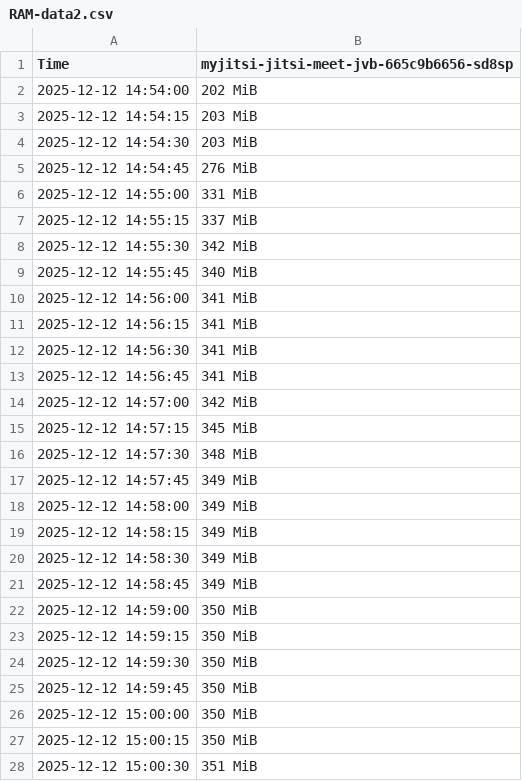
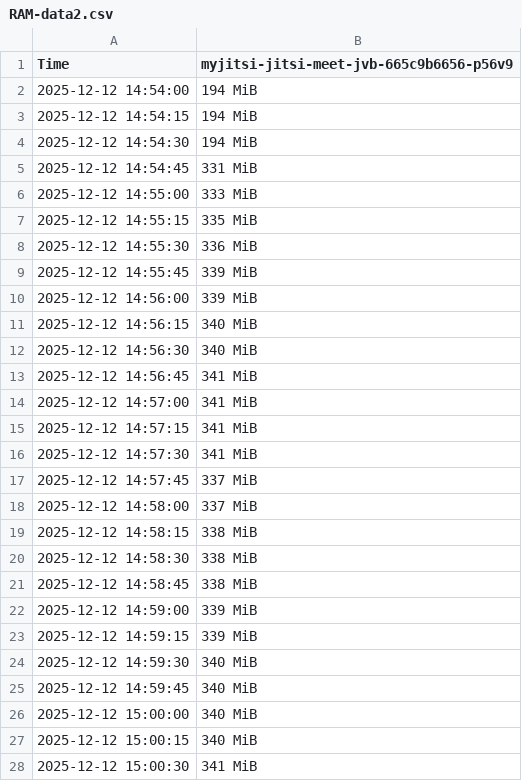
Before and after one commit to SebSK3/uiam-presentation, a CSV file: dokumentacja/stress-results/octo/1conf-3pers/RAM-data2.csv, drawn as a sheet; only a part is shown; the diff covers the shown part only.

```diff
--- a/dokumentacja/stress-results/octo/1conf-3pers/RAM-data2.csv
+++ b/dokumentacja/stress-results/octo/1conf-3pers/RAM-data2.csv
@@ -1,28 +1,28 @@
-"Time","myjitsi-jitsi-meet-jvb-665c9b6656-sd8sp"
-2025-12-12 14:54:00,202 MiB
-2025-12-12 14:54:15,203 MiB
-2025-12-12 14:54:30,203 MiB
-2025-12-12 14:54:45,276 MiB
-2025-12-12 14:55:00,331 MiB
-2025-12-12 14:55:15,337 MiB
-2025-12-12 14:55:30,342 MiB
-2025-12-12 14:55:45,340 MiB
-2025-12-12 14:56:00,341 MiB
-2025-12-12 14:56:15,341 MiB
-2025-12-12 14:56:30,341 MiB
+"Time","myjitsi-jitsi-meet-jvb-665c9b6656-p56v9"
+2025-12-12 14:54:00,194 MiB
+2025-12-12 14:54:15,194 MiB
+2025-12-12 14:54:30,194 MiB
+2025-12-12 14:54:45,331 MiB
+2025-12-12 14:55:00,333 MiB
+2025-12-12 14:55:15,335 MiB
+2025-12-12 14:55:30,336 MiB
+2025-12-12 14:55:45,339 MiB
+2025-12-12 14:56:00,339 MiB
+2025-12-12 14:56:15,340 MiB
+2025-12-12 14:56:30,340 MiB
 2025-12-12 14:56:45,341 MiB
-2025-12-12 14:57:00,342 MiB
-2025-12-12 14:57:15,345 MiB
-2025-12-12 14:57:30,348 MiB
-2025-12-12 14:57:45,349 MiB
-2025-12-12 14:58:00,349 MiB
-2025-12-12 14:58:15,349 MiB
-2025-12-12 14:58:30,349 MiB
-2025-12-12 14:58:45,349 MiB
-2025-12-12 14:59:00,350 MiB
-2025-12-12 14:59:15,350 MiB
-2025-12-12 14:59:30,350 MiB
-2025-12-12 14:59:45,350 MiB
-2025-12-12 15:00:00,350 MiB
-2025-12-12 15:00:15,350 MiB
-2025-12-12 15:00:30,351 MiB
+2025-12-12 14:57:00,341 MiB
+2025-12-12 14:57:15,341 MiB
+2025-12-12 14:57:30,341 MiB
+2025-12-12 14:57:45,337 MiB
+2025-12-12 14:58:00,337 MiB
+2025-12-12 14:58:15,338 MiB
+2025-12-12 14:58:30,338 MiB
+2025-12-12 14:58:45,338 MiB
+2025-12-12 14:59:00,339 MiB
+2025-12-12 14:59:15,339 MiB
+2025-12-12 14:59:30,340 MiB
+2025-12-12 14:59:45,340 MiB
+2025-12-12 15:00:00,340 MiB
+2025-12-12 15:00:15,340 MiB
+2025-12-12 15:00:30,341 MiB
```
Also changed, not shown: 13 edited cells elsewhere in this file, dokumentacja/stress-results/octo/1conf-3pers/CPU-data1.csv, dokumentacja/stress-results/octo/1conf-3pers/CPU-data2.csv, 5 other files.
